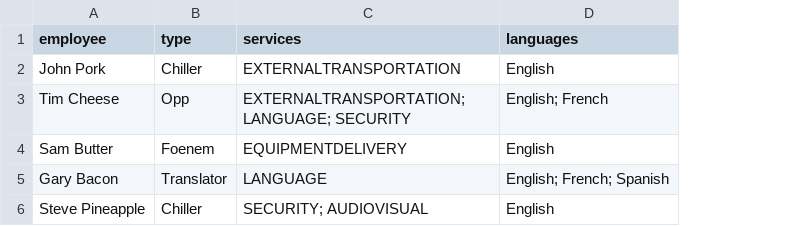
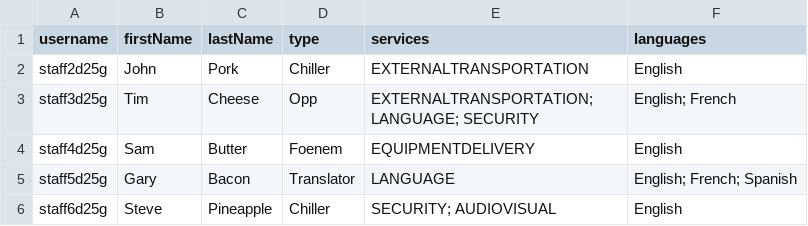
Before and after one commit to cerealkiller2527/soft-eng-repo-backup, a CSV file: packages/database/seedFiles/employees.csv, drawn as a sheet; removed rows and columns are numbered as before the commit, all else as after; the diff names each change by its address in the sheet, - before the commit and + after, or states it on an @@ line.

```diff
--- a/packages/database/seedFiles/employees.csv
+++ b/packages/database/seedFiles/employees.csv
-column A (employee), rows 2-6: John Pork | Tim Cheese | Sam Butter | Gary Bacon | Steve Pineapple
+column A (username), rows 2-6: staff2d25g | staff3d25g | staff4d25g | staff5d25g | staff6d25g
+column B (firstName), rows 2-6: John | Tim | Sam | Gary | Steve
+column C (lastName), rows 2-6: Pork | Cheese | Butter | Bacon | Pineapple
```
Also changed, not shown: 9 other files.
